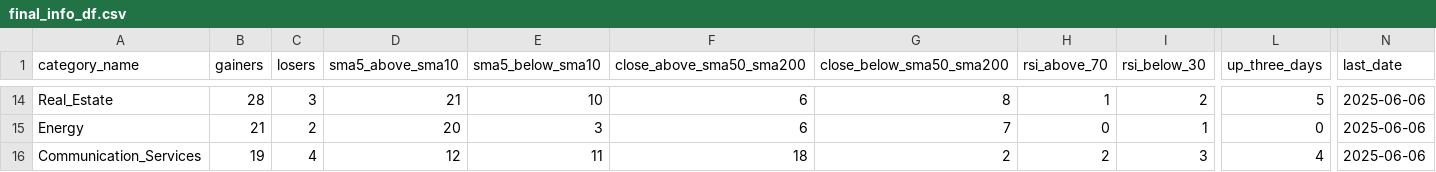
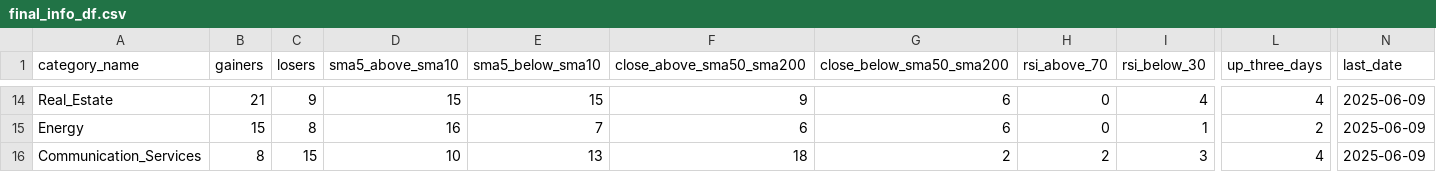
Before and after one commit to bhattathakur/snpdaily, a CSV file: final_info_df.csv, drawn as a sheet; only a part is shown, gaps mark what is left out; the diff covers the shown part only; the diff names each change by its address in the sheet, - before the commit and + after, or states it on an @@ line.

```diff
--- a/final_info_df.csv
+++ b/final_info_df.csv
-B14 (gainers): 28
+B14 (gainers): 21
-C14 (losers): 3
+C14 (losers): 9
-D14 (sma5_above_sma10): 21
+D14 (sma5_above_sma10): 15
-E14 (sma5_below_sma10): 10
+E14 (sma5_below_sma10): 15
-F14 (close_above_sma50_sma200): 6
+F14 (close_above_sma50_sma200): 9
-G14 (close_below_sma50_sma200): 8
+G14 (close_below_sma50_sma200): 6
-H14 (rsi_above_70): 1
+H14 (rsi_above_70): 0
-I14 (rsi_below_30): 2
+I14 (rsi_below_30): 4
-L14 (up_three_days): 5
+L14 (up_three_days): 4
-N14:N16 (last_date): 2025-06-06
+N14:N16 (last_date): 2025-06-09
-B15 (gainers): 21
+B15 (gainers): 15
-C15 (losers): 2
+C15 (losers): 8
-D15 (sma5_above_sma10): 20
+D15 (sma5_above_sma10): 16
-E15 (sma5_below_sma10): 3
+E15 (sma5_below_sma10): 7
-G15 (close_below_sma50_sma200): 7
+G15 (close_below_sma50_sma200): 6
-L15 (up_three_days): 0
+L15 (up_three_days): 2
-B16 (gainers): 19
+B16 (gainers): 8
-C16 (losers): 4
+C16 (losers): 15
-D16 (sma5_above_sma10): 12
+D16 (sma5_above_sma10): 10
-E16 (sma5_below_sma10): 11
+E16 (sma5_below_sma10): 13
```
Also changed, not shown: 124 edited cells elsewhere in this file, df_dow.csv, df_nasdaq100.csv, 4 other files.
